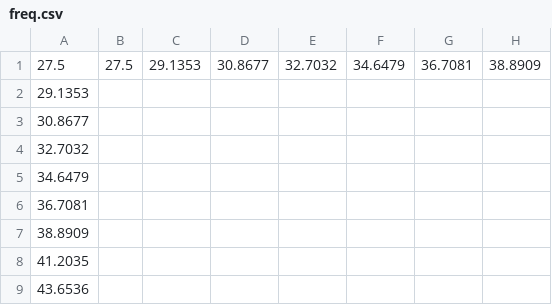
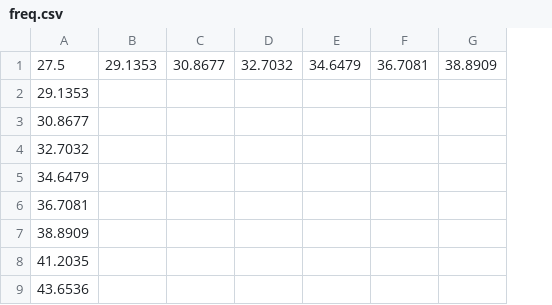
Before and after one commit to Euler1707/CarolMusic, a CSV file: freq.csv, drawn as a sheet; only a part is shown; the diff names each change by its address in the sheet, - before the commit and + after, or states it on an @@ line.

Commit message:
transposed

```diff
--- a/freq.csv
+++ b/freq.csv
-column B, row 1: 27.5
```
